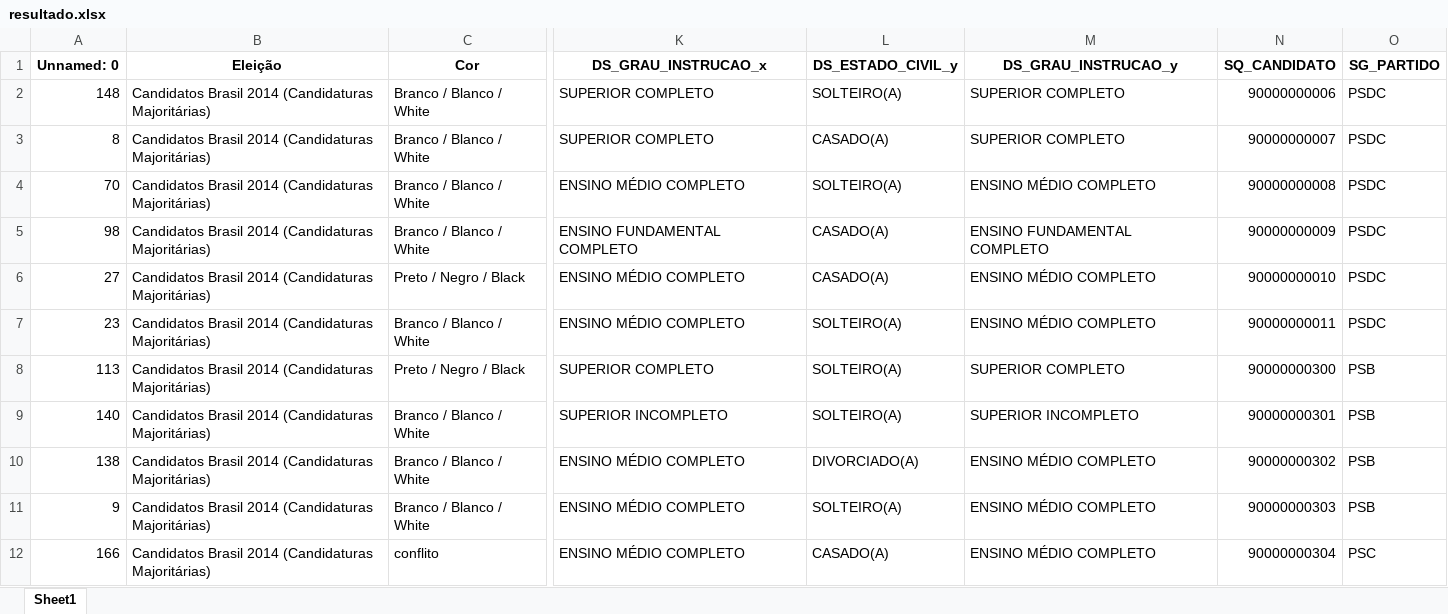
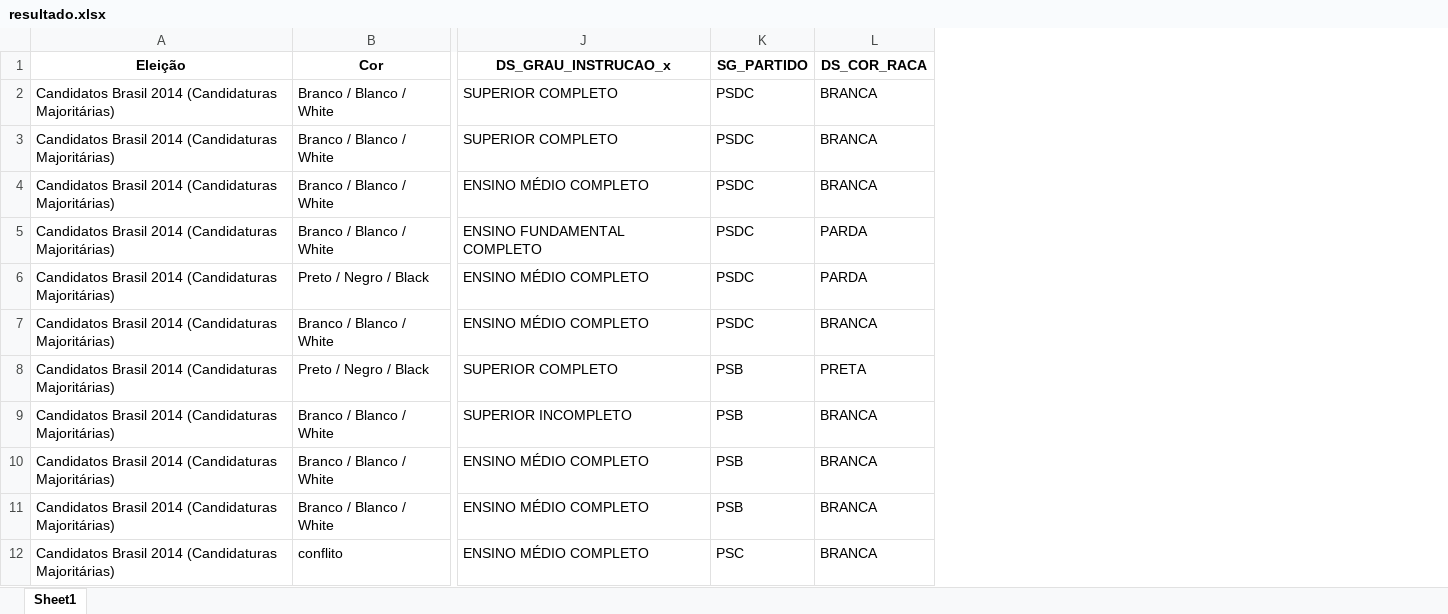
Before and after one commit to GabriellCabrall/analise-raca-eleicoes, an Excel workbook: 2014/Centro-Oeste/GO/resultado.xlsx, sheet Sheet1, drawn as a sheet; only a part is shown, gaps mark what is left out; values as stored, in another font and other column widths than the file's, no borders; removed rows and columns are numbered as before the commit, all else as after; the diff names each change by its address in the sheet, - before the commit and + after, or states it on an @@ line.

```diff
--- a/2014/Centro-Oeste/GO/resultado.xlsx (sheet Sheet1)
+++ b/2014/Centro-Oeste/GO/resultado.xlsx (sheet Sheet1)
-column A (Unnamed: 0), rows 2-12: 148 | 8 | 70 | 98 | 27 | 23 | 113 | 140 | 138 | 9 | 166
-column L (DS_ESTADO_CIVIL_y), rows 2-12: SOLTEIRO(A) | CASADO(A) | SOLTEIRO(A) | CASADO(A) | CASADO(A) | SOLTEIRO(A) | SOLTEIRO(A) | SOLTEIRO(A) | DIVORCIADO(A) | SOLTEIRO(A) | CASADO(A)
-column M (DS_GRAU_INSTRUCAO_y), rows 2-12: SUPERIOR COMPLETO | SUPERIOR COMPLETO | ENSINO MÉDIO COMPLETO | ENSINO FUNDAMENTAL COMPLETO | ENSINO MÉDIO COMPLETO | ENSINO MÉDIO COMPLETO | SUPERIOR COMPLETO | SUPERIOR INCOMPLETO | ENSINO MÉDIO COMPLETO | ENSINO MÉDIO COMPLETO | ENSINO MÉDIO COMPLETO
-column N (SQ_CANDIDATO), rows 2-12: 90000000006 | 90000000007 | 90000000008 | 90000000009 | 90000000010 | 90000000011 | 90000000300 | 90000000301 | 90000000302 | 90000000303 | 90000000304
+column L (DS_COR_RACA), rows 2-12: BRANCA | BRANCA | BRANCA | PARDA | PARDA | BRANCA | PRETA | BRANCA | BRANCA | BRANCA | BRANCA
```
Also changed, not shown: 2014/Centro-Oeste/DF/resultado.xlsx, 5 other files.
